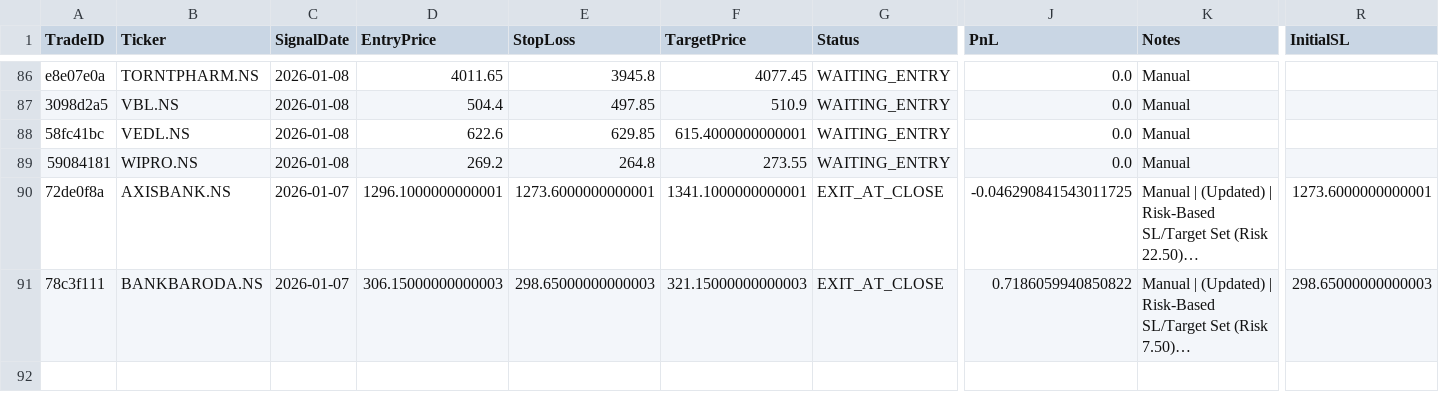
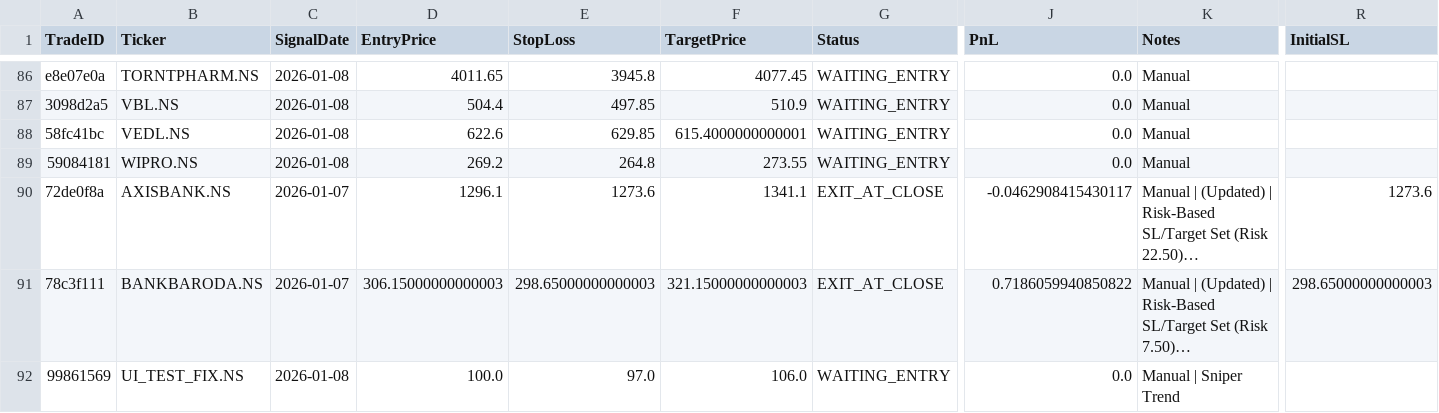
Before and after one commit to rajendraprasadchepuri/Velo, a CSV file: data/live_trades.csv, drawn as a sheet; only a part is shown, gaps mark what is left out; long unchanged cells end in …; rows hold the shown columns only; the diff names each change by its address in the sheet, - before the commit and + after, or states it on an @@ line.

```diff
--- a/data/live_trades.csv
+++ b/data/live_trades.csv
-D90 (EntryPrice): 1296.1000000000001
+D90 (EntryPrice): 1296.1
-E90 (StopLoss): 1273.6000000000001
+E90 (StopLoss): 1273.6
-F90 (TargetPrice): 1341.1000000000001
+F90 (TargetPrice): 1341.1
-J90 (PnL): -0.046290841543011725
+J90 (PnL): -0.0462908415430117
-R90 (InitialSL): 1273.6000000000001
+R90 (InitialSL): 1273.6
+row 92: 99861569 | UI_TEST_FIX.NS | 2026-01-08 | 100.0 | 97.0 | 106.0 | WAITING_ENTRY | 0.0 | Manual | Sniper Trend
```
Also changed, not shown: 1 other file.
